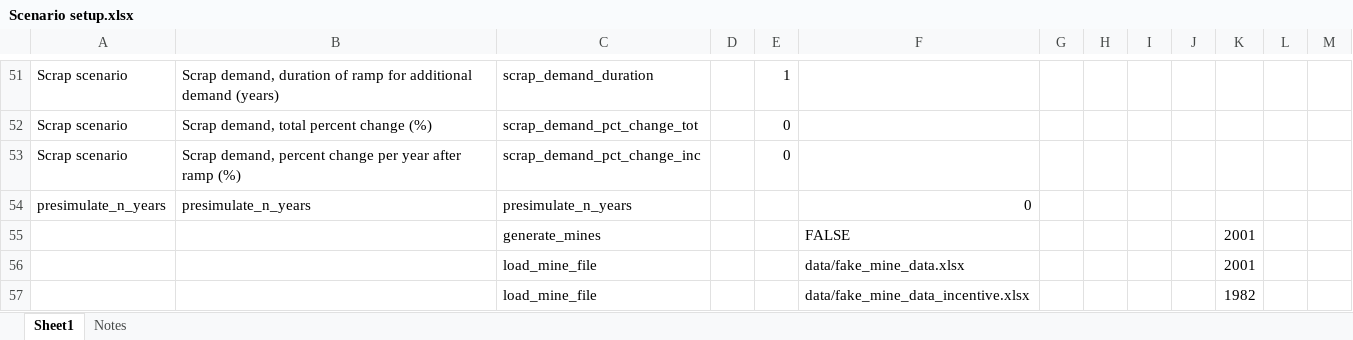
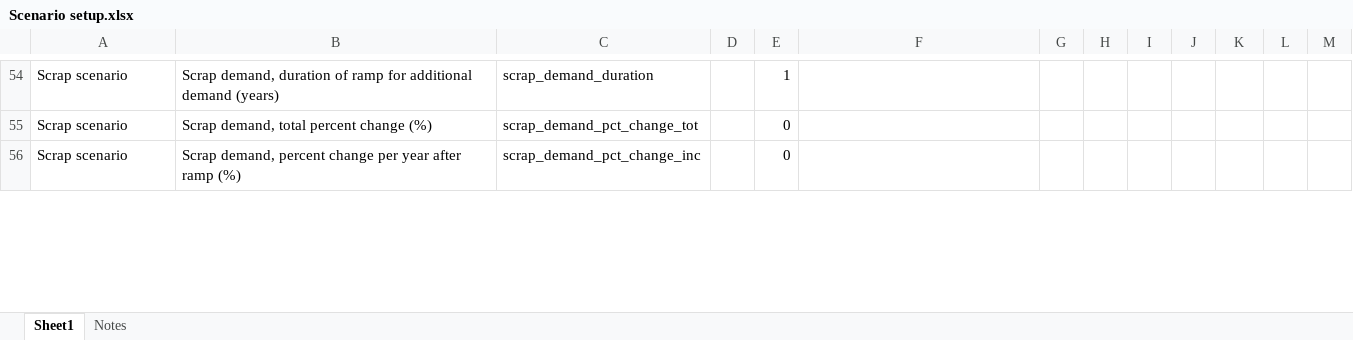
Before and after one commit to johnryt/GLOMBO, an Excel workbook: Scenario setup.xlsx, sheet Sheet1, drawn as a sheet; only a part is shown, gaps mark what is left out; values as stored, in another font and other column widths than the file's, no cell formats; table styles not drawn; removed rows and columns are numbered as before the commit, all else as after; the diff covers the shown part only; the diff names each change by its address in the sheet, - before the commit and + after, or states it on an @@ line.

Commit message:
Update Scenario setup.xlsx
another small update for adding descriptions and readability

```diff
--- a/Scenario setup.xlsx (sheet Sheet1)
+++ b/Scenario setup.xlsx (sheet Sheet1)
-row 54: presimulate_n_years | presimulate_n_years | presimulate_n_years |  |  | 0
-row 55:  |  | generate_mines |  |  | FALSE |  |  |  |  | 2001
-row 56:  |  | load_mine_file |  |  | data/fake_mine_data.xlsx |  |  |  |  | 2001
-row 57:  |  | load_mine_file |  |  | data/fake_mine_data_incentive.xlsx |  |  |  |  | 1982
```
Also changed, not shown: 3 added rows, 3 removed rows and 3 edited cells elsewhere in this sheet, cell formats.
